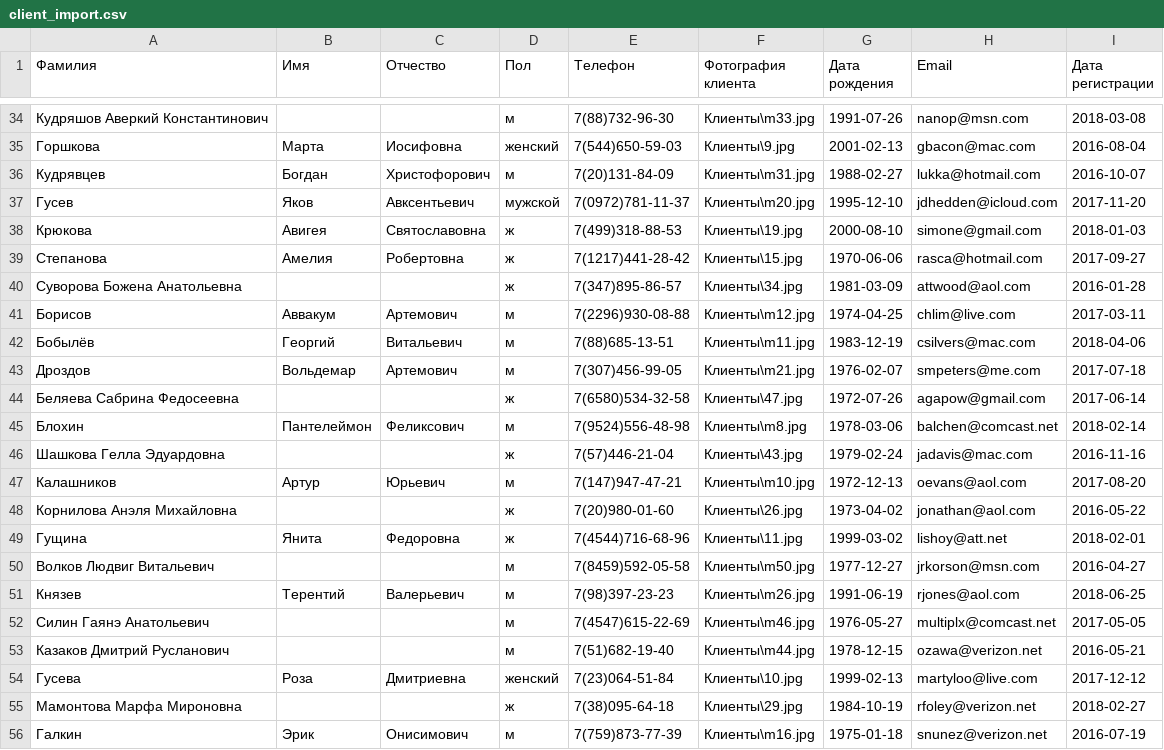
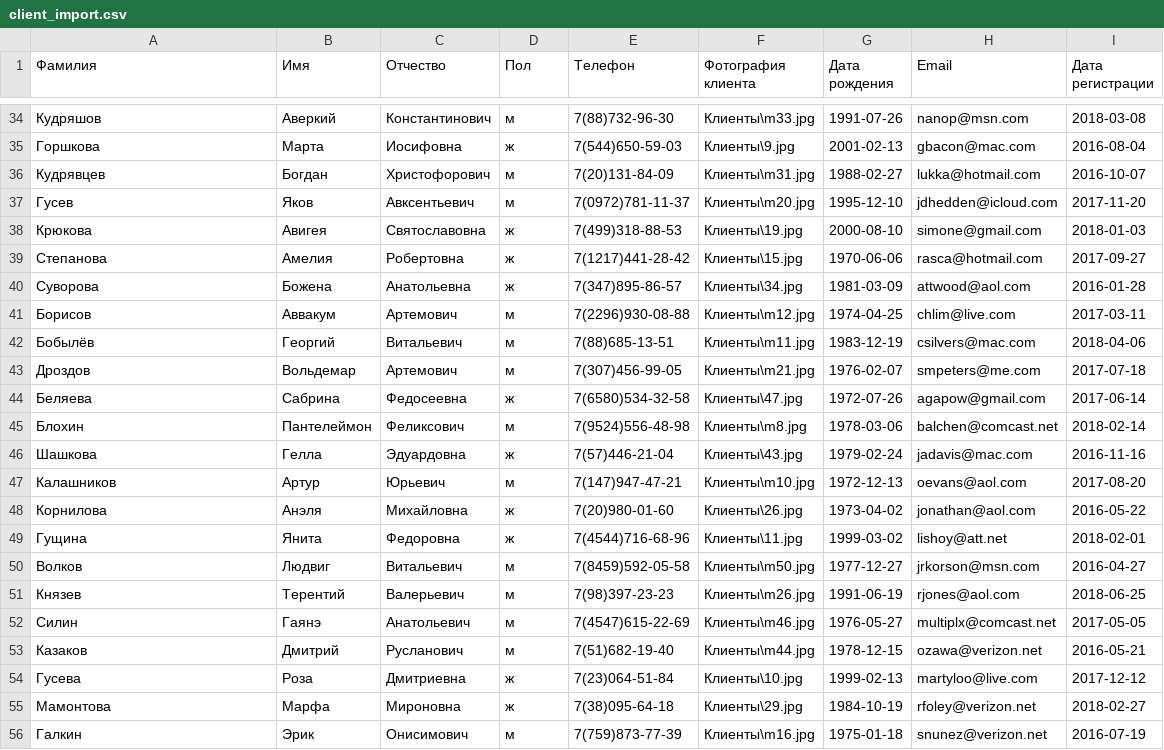
Before and after one commit to shonhorovko/TechDev-Support_DB, a CSV file: Технология разработки и сопровождения БД/Пробный ДЭ/18363/Сессия 1/client_import.csv, drawn as a sheet; only a part is shown, gaps mark what is left out; the diff covers the shown part only.

```diff
--- a/Технология разработки и сопровождения БД/Пробный ДЭ/18363/Сессия 1/client_import.csv
+++ b/Технология разработки и сопровождения БД/Пробный ДЭ/18363/Сессия 1/client_import.csv
@@ -34,2 +34,2 @@
-Кудряшов Аверкий Константинович; ; ; м; 7(88)732-96-30 ; Клиенты\m33.jpg; 1991-07-26; nanop@msn.com; 2018-03-08
-Горшкова; Марта; Иосифовна; женский; 7(544)650-59-03 ; Клиенты\9.jpg; 2001-02-13; gbacon@mac.com; 2016-08-04
+Кудряшов; Аверкий; Константинович; м; 7(88)732-96-30; Клиенты\m33.jpg; 1991-07-26; nanop@msn.com; 2018-03-08
+Горшкова; Марта; Иосифовна; ж; 7(544)650-59-03; Клиенты\9.jpg; 2001-02-13; gbacon@mac.com; 2016-08-04
@@ -37 +37 @@
-Гусев; Яков; Авксентьевич; мужской; 7(0972)781-11-37 ; Клиенты\m20.jpg; 1995-12-10; jdhedden@icloud.com; 2017-11-20
+Гусев; Яков; Авксентьевич; м; 7(0972)781-11-37; Клиенты\m20.jpg; 1995-12-10; jdhedden@icloud.com; 2017-11-20
@@ -40 +40 @@
-Суворова Божена Анатольевна; ; ; ж; 7(347)895-86-57 ; Клиенты\34.jpg; 1981-03-09; attwood@aol.com; 2016-01-28
+Суворова; Божена; Анатольевна; ж; 7(347)895-86-57; Клиенты\34.jpg; 1981-03-09; attwood@aol.com; 2016-01-28
@@ -44 +44 @@
-Беляева Сабрина Федосеевна; ; ; ж; 7(6580)534-32-58 ; Клиенты\47.jpg; 1972-07-26; agapow@gmail.com; 2017-06-14
+Беляева; Сабрина; Федосеевна; ж; 7(6580)534-32-58; Клиенты\47.jpg; 1972-07-26; agapow@gmail.com; 2017-06-14
@@ -46 +46 @@
-Шашкова Гелла Эдуардовна; ; ; ж; 7(57)446-21-04 ; Клиенты\43.jpg; 1979-02-24; jadavis@mac.com; 2016-11-16
+Шашкова; Гелла; Эдуардовна; ж; 7(57)446-21-04; Клиенты\43.jpg; 1979-02-24; jadavis@mac.com; 2016-11-16
@@ -48 +48 @@
-Корнилова Анэля Михайловна; ; ; ж; 7(20)980-01-60 ; Клиенты\26.jpg; 1973-04-02; jonathan@aol.com; 2016-05-22
+Корнилова; Анэля; Михайловна; ж; 7(20)980-01-60; Клиенты\26.jpg; 1973-04-02; jonathan@aol.com; 2016-05-22
@@ -50 +50 @@
-Волков Людвиг Витальевич; ; ; м; 7(8459)592-05-58 ; Клиенты\m50.jpg; 1977-12-27; jrkorson@msn.com; 2016-04-27
+Волков; Людвиг; Витальевич; м; 7(8459)592-05-58; Клиенты\m50.jpg; 1977-12-27; jrkorson@msn.com; 2016-04-27
@@ -52,4 +52,4 @@
-Силин Гаянэ Анатольевич; ; ; м; 7(4547)615-22-69 ; Клиенты\m46.jpg; 1976-05-27; multiplx@comcast.net; 2017-05-05
-Казаков Дмитрий Русланович; ; ; м; 7(51)682-19-40 ; Клиенты\m44.jpg; 1978-12-15; ozawa@verizon.net; 2016-05-21
-Гусева; Роза; Дмитриевна; женский; 7(23)064-51-84 ; Клиенты\10.jpg; 1999-02-13; martyloo@live.com; 2017-12-12
-Мамонтова Марфа Мироновна; ; ; ж; 7(38)095-64-18 ; Клиенты\29.jpg; 1984-10-19; rfoley@verizon.net; 2018-02-27
+Силин; Гаянэ; Анатольевич; м; 7(4547)615-22-69; Клиенты\m46.jpg; 1976-05-27; multiplx@comcast.net; 2017-05-05
+Казаков; Дмитрий; Русланович; м; 7(51)682-19-40; Клиенты\m44.jpg; 1978-12-15; ozawa@verizon.net; 2016-05-21
+Гусева; Роза; Дмитриевна; ж; 7(23)064-51-84; Клиенты\10.jpg; 1999-02-13; martyloo@live.com; 2017-12-12
+Мамонтова; Марфа; Мироновна; ж; 7(38)095-64-18; Клиенты\29.jpg; 1984-10-19; rfoley@verizon.net; 2018-02-27
```
Also changed, not shown: 137 edited cells elsewhere in this file, 1 other file.
